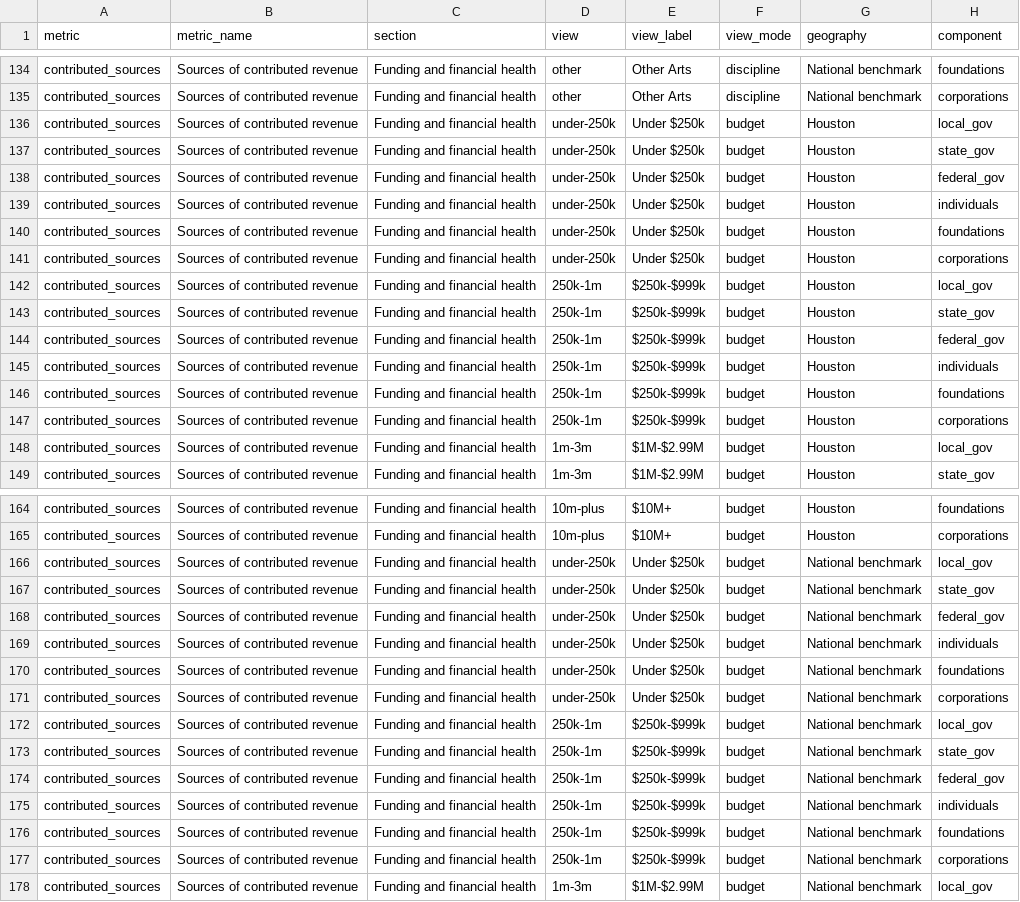
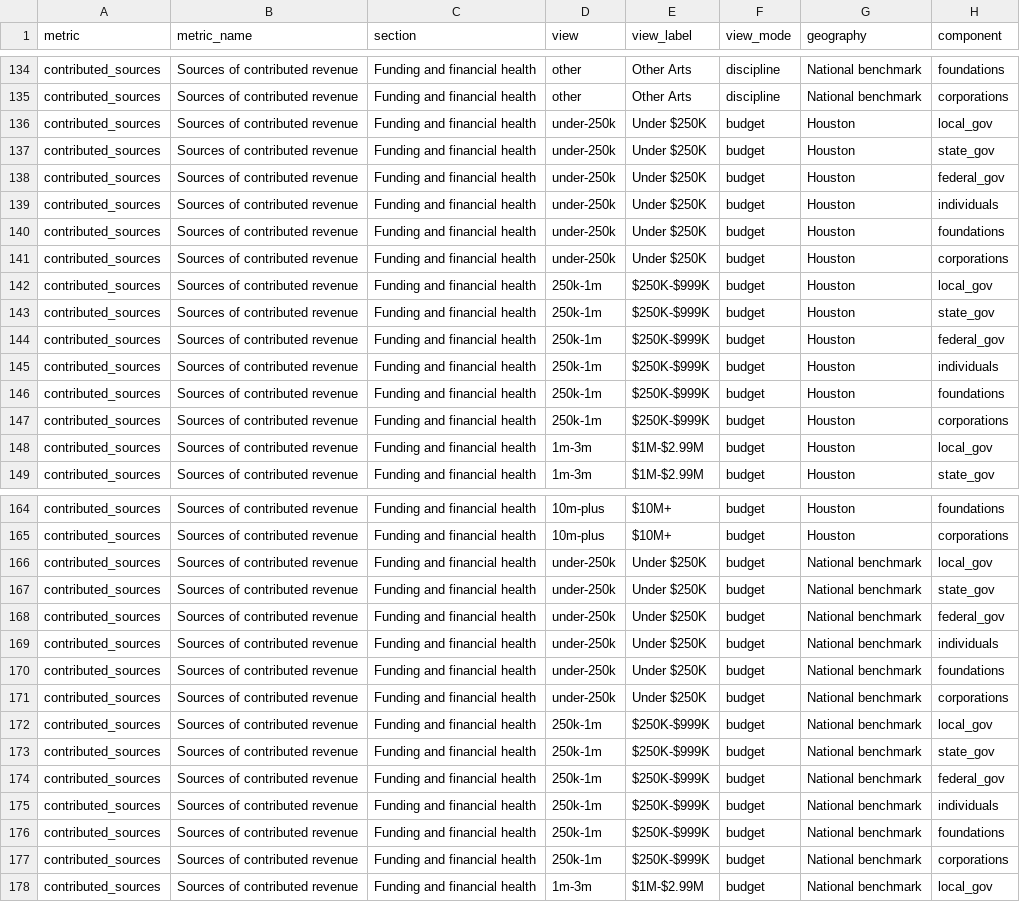
Before and after one commit to haatx/resource-hub, a CSV file: data/smu-houston-profile.csv, drawn as a sheet; only a part is shown, gaps mark what is left out; the diff covers the shown part only; the diff names each change by its address in the sheet, - before the commit and + after, or states it on an @@ line.

```diff
--- a/data/smu-houston-profile.csv
+++ b/data/smu-houston-profile.csv
-E136:E141 (view_label): Under $250k
+E136:E141 (view_label): Under $250K
-E142:E147 (view_label): $250k-$999k
+E142:E147 (view_label): $250K-$999K
-E166:E171 (view_label): Under $250k
+E166:E171 (view_label): Under $250K
-E172:E177 (view_label): $250k-$999k
+E172:E177 (view_label): $250K-$999K
```
Also changed, not shown: 64 edited cells elsewhere in this file, 6 other files.
